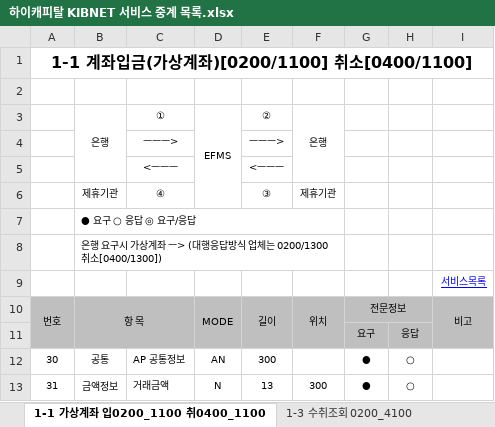
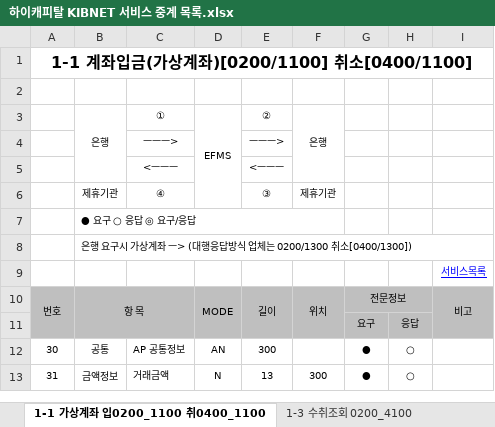
Before and after one commit to cherryjuni/hic, an Excel workbook: doc/kib/하이캐피탈 KIBNET 서비스 중계 목록.xlsx, sheet 1-1 가상계좌 입0200_1100 취0400_1100, drawn as a sheet; only a part is shown; values as stored, in another font and other column widths than the file's, no borders; the diff names each change by its address in the sheet, - before the commit and + after, or states it on an @@ line.

```diff
--- a/doc/kib/하이캐피탈 KIBNET 서비스 중계 목록.xlsx (sheet 1-1 가상계좌 입0200_1100 취0400_1100)
+++ b/doc/kib/하이캐피탈 KIBNET 서비스 중계 목록.xlsx (sheet 1-1 가상계좌 입0200_1100 취0400_1100)
-B8:F8 merged
+B8:I8 merged
```
Also changed, not shown: sheet 2. AP COMMON 구조(제휴업무), sheet 1. AP COMMON 구조(가상계좌), 4 other files.
